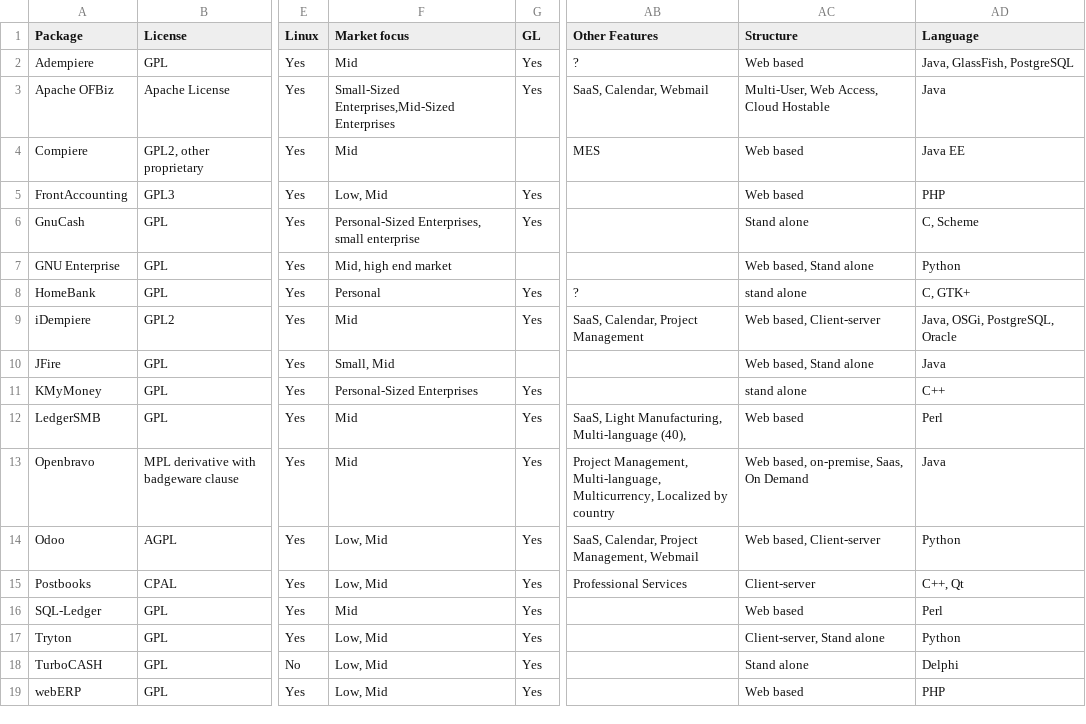
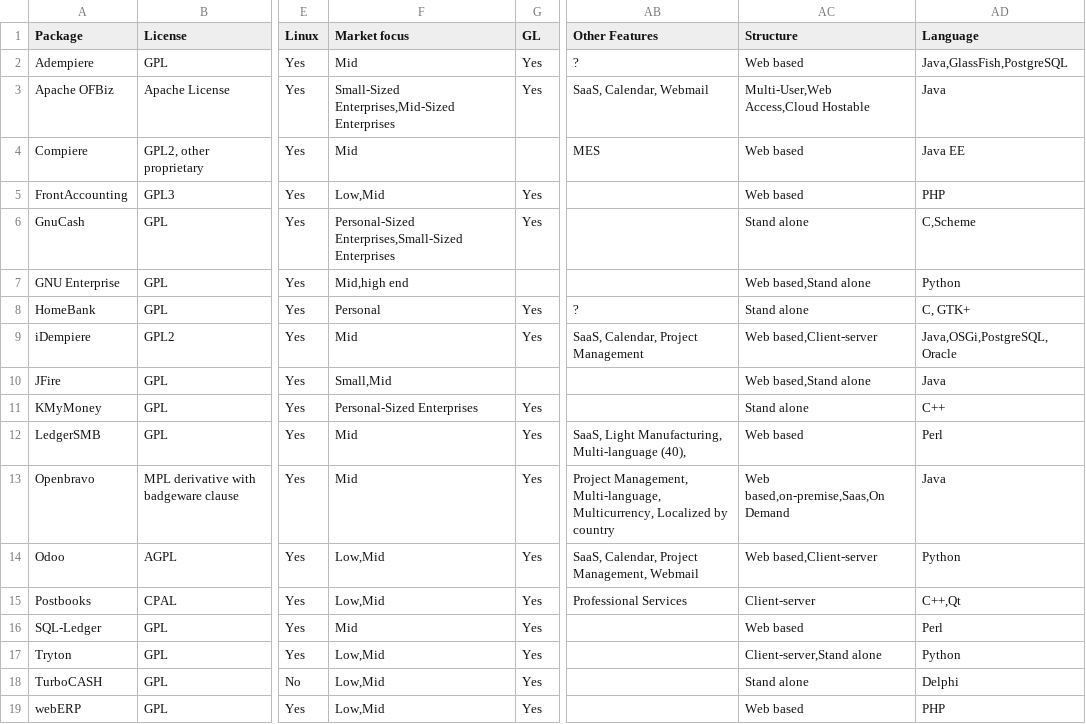
Before and after one commit to dneial/TP_PCM, a CSV file: Accounting_Soft/Comparison_of_accounting_software_0_raw.csv, drawn as a sheet; only a part is shown, gaps mark what is left out; the diff names each change by its address in the sheet, - before the commit and + after, or states it on an @@ line.

```diff
--- a/Accounting_Soft/Comparison_of_accounting_software_0_raw.csv
+++ b/Accounting_Soft/Comparison_of_accounting_software_0_raw.csv
-AD2 (Language): Java, GlassFish, PostgreSQL
+AD2 (Language): Java,GlassFish,PostgreSQL
-AC3 (Structure): Multi-User, Web Access, Cloud Hostable
+AC3 (Structure): Multi-User,Web Access,Cloud Hostable
-F5 (Market focus): Low, Mid
+F5 (Market focus): Low,Mid
-F6 (Market focus): Personal-Sized Enterprises, small enterprise
+F6 (Market focus): Personal-Sized Enterprises,Small-Sized Enterprises
-AD6 (Language): C, Scheme
+AD6 (Language): C,Scheme
-F7 (Market focus): Mid, high end market
+F7 (Market focus): Mid,high end
-AC7 (Structure): Web based, Stand alone
+AC7 (Structure): Web based,Stand alone
-AC8 (Structure): stand alone
+AC8 (Structure): Stand alone
-AC9 (Structure): Web based, Client-server
+AC9 (Structure): Web based,Client-server
-AD9 (Language): Java, OSGi, PostgreSQL, Oracle
+AD9 (Language): Java,OSGi,PostgreSQL,Oracle
-F10 (Market focus): Small, Mid
+F10 (Market focus): Small,Mid
-AC10 (Structure): Web based, Stand alone
+AC10 (Structure): Web based,Stand alone
-AC11 (Structure): stand alone
+AC11 (Structure): Stand alone
-AC13 (Structure): Web based, on-premise, Saas, On Demand
+AC13 (Structure): Web based,on-premise,Saas,On Demand
-F14:F15 (Market focus): Low, Mid
+F14:F15 (Market focus): Low,Mid
-AC14 (Structure): Web based, Client-server
+AC14 (Structure): Web based,Client-server
-AD15 (Language): C++, Qt
+AD15 (Language): C++,Qt
-F17:F19 (Market focus): Low, Mid
+F17:F19 (Market focus): Low,Mid
-AC17 (Structure): Client-server, Stand alone
+AC17 (Structure): Client-server,Stand alone
```
Also changed, not shown: Cleaned/clean_soft.csv, 16 other files.
